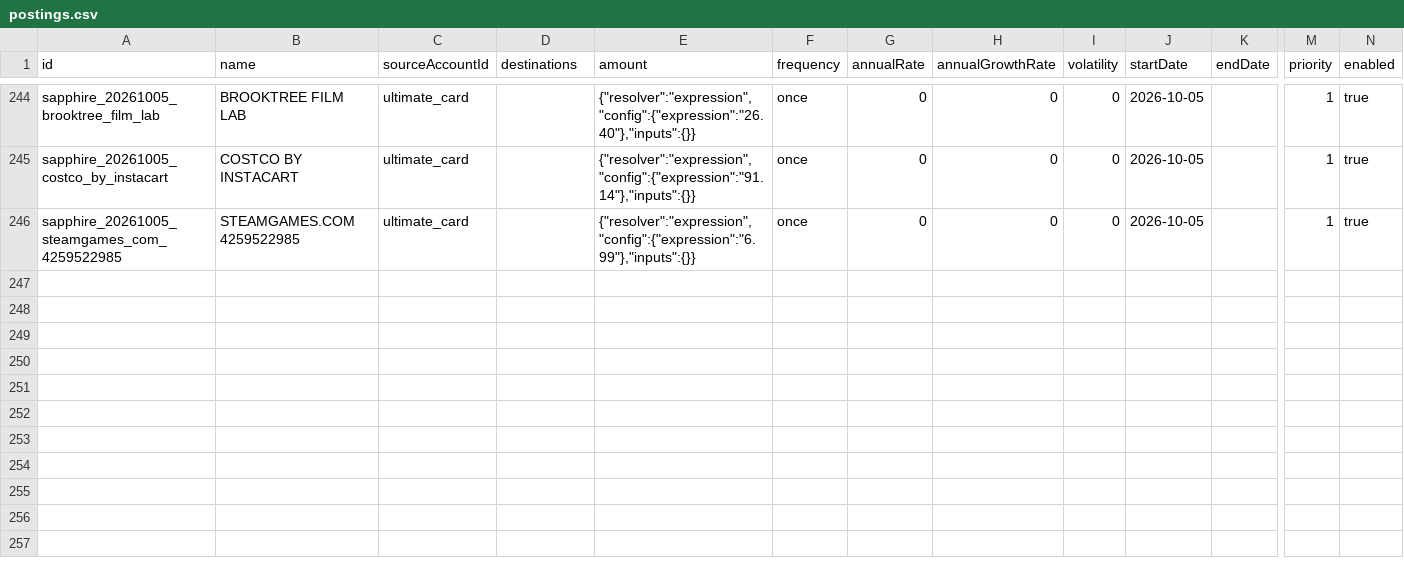
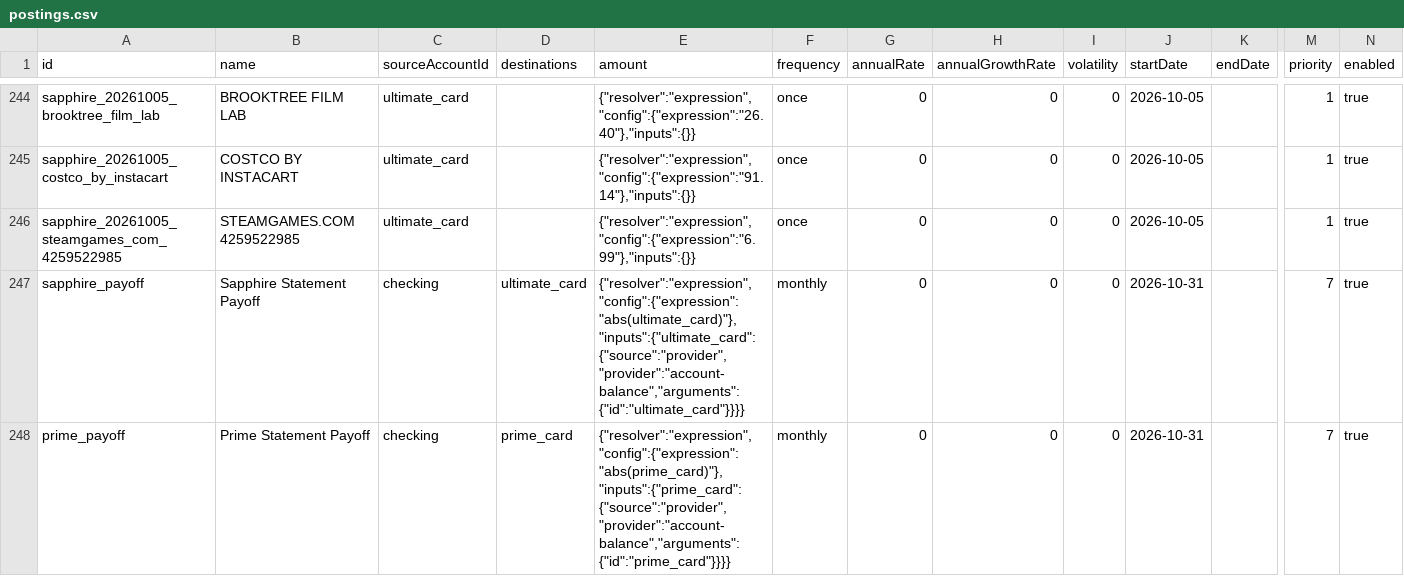
Before and after one commit to SimHoZebs/net-worth-estimator, a CSV file: public/configs/postings.csv, drawn as a sheet; only a part is shown, gaps mark what is left out; rows hold the shown columns only; the diff names each change by its address in the sheet, - before the commit and + after, or states it on an @@ line.

Commit message:
data(cards): pay statements in full on month-end
Recurring sapphire_payoff and prime_payoff transfer abs(card balance) from checking, starting 2026-10-31. Monthly clamping keeps every occurrence on the last day. Session: ses_ee576de2cffeEz7NTFqAguIjCA

```diff
--- a/public/configs/postings.csv
+++ b/public/configs/postings.csv
+row 247: sapphire_payoff | Sapphire Statement Payoff | checking | ultimate_card | {"resolver":"expression","config":{"expression":"abs(ultimate_card)"},"inputs":{"ultimate_card":{"source":"provider","provider":"account-balance","arguments":{"id":"ultimate_card"}}}} | monthly | 0 | 0 | 0 | 2026-10-31 |  | 7 | true
+row 248: prime_payoff | Prime Statement Payoff | checking | prime_card | {"resolver":"expression","config":{"expression":"abs(prime_card)"},"inputs":{"prime_card":{"source":"provider","provider":"account-balance","arguments":{"id":"prime_card"}}}} | monthly | 0 | 0 | 0 | 2026-10-31 |  | 7 | true
```
